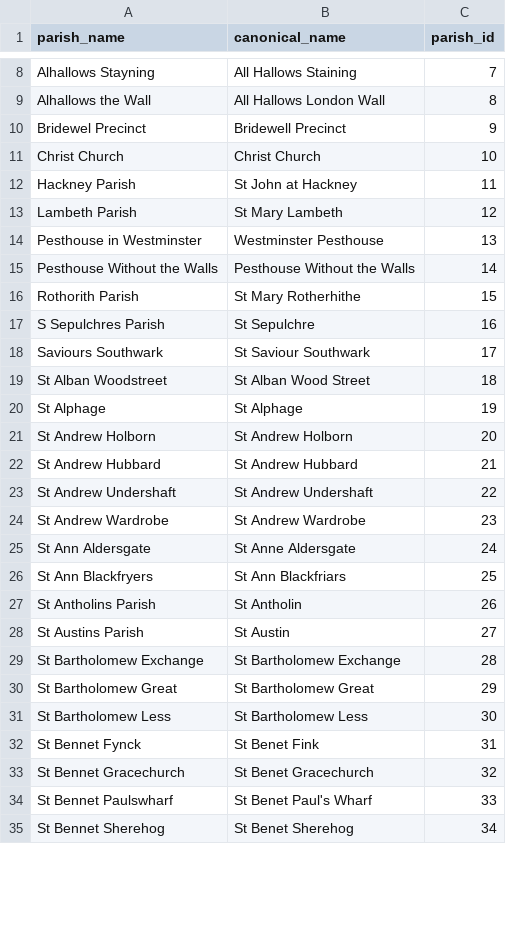
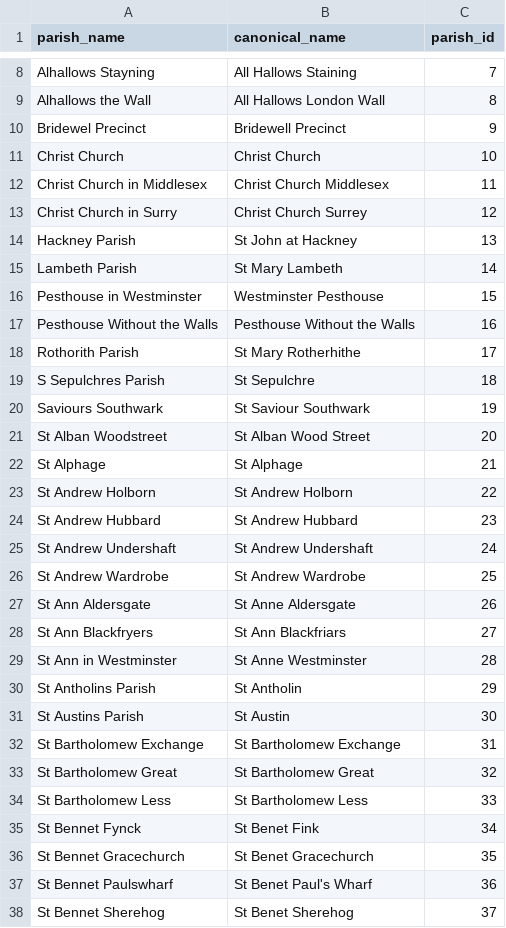
Before and after one commit to chnm/bom, a CSV file: scripts/bomr/data/parishes_unique.csv, drawn as a sheet; only a part is shown, gaps mark what is left out; the diff covers the shown part only.

Commit message:
data update

```diff
--- a/scripts/bomr/data/parishes_unique.csv
+++ b/scripts/bomr/data/parishes_unique.csv
@@ -11,25 +11,28 @@ Bridewel Precinct,Bridewell Precinct,9
 Christ Church,Christ Church,10
-Hackney Parish,St John at Hackney,11
-Lambeth Parish,St Mary Lambeth,12
-Pesthouse in Westminster,Westminster Pesthouse,13
-Pesthouse Without the Walls,Pesthouse Without the Walls,14
-Rothorith Parish,St Mary Rotherhithe,15
-S Sepulchres Parish,St Sepulchre,16
-Saviours Southwark,St Saviour Southwark,17
-St Alban Woodstreet,St Alban Wood Street,18
-St Alphage,St Alphage,19
-St Andrew Holborn,St Andrew Holborn,20
-St Andrew Hubbard,St Andrew Hubbard,21
-St Andrew Undershaft,St Andrew Undershaft,22
-St Andrew Wardrobe,St Andrew Wardrobe,23
-St Ann Aldersgate,St Anne Aldersgate,24
-St Ann Blackfryers,St Ann Blackfriars,25
-St Antholins Parish,St Antholin,26
-St Austins Parish,St Austin,27
-St Bartholomew Exchange,St Bartholomew Exchange,28
-St Bartholomew Great,St Bartholomew Great,29
-St Bartholomew Less,St Bartholomew Less,30
-St Bennet Fynck,St Benet Fink,31
-St Bennet Gracechurch,St Benet Gracechurch,32
-St Bennet Paulswharf,St Benet Paul's Wharf,33
-St Bennet Sherehog,St Benet Sherehog,34
+Christ Church in Middlesex,Christ Church Middlesex,11
+Christ Church in Surry,Christ Church Surrey,12
+Hackney Parish,St John at Hackney,13
+Lambeth Parish,St Mary Lambeth,14
+Pesthouse in Westminster,Westminster Pesthouse,15
+Pesthouse Without the Walls,Pesthouse Without the Walls,16
+Rothorith Parish,St Mary Rotherhithe,17
+S Sepulchres Parish,St Sepulchre,18
+Saviours Southwark,St Saviour Southwark,19
+St Alban Woodstreet,St Alban Wood Street,20
+St Alphage,St Alphage,21
+St Andrew Holborn,St Andrew Holborn,22
+St Andrew Hubbard,St Andrew Hubbard,23
+St Andrew Undershaft,St Andrew Undershaft,24
+St Andrew Wardrobe,St Andrew Wardrobe,25
+St Ann Aldersgate,St Anne Aldersgate,26
+St Ann Blackfryers,St Ann Blackfriars,27
+St Ann in Westminster,St Anne Westminster,28
+St Antholins Parish,St Antholin,29
+St Austins Parish,St Austin,30
+St Bartholomew Exchange,St Bartholomew Exchange,31
+St Bartholomew Great,St Bartholomew Great,32
+St Bartholomew Less,St Bartholomew Less,33
+St Bennet Fynck,St Benet Fink,34
+St Bennet Gracechurch,St Benet Gracechurch,35
+St Bennet Paulswharf,St Benet Paul's Wharf,36
+St Bennet Sherehog,St Benet Sherehog,37
```
Also changed, not shown: 10 added rows and 102 edited cells elsewhere in this file, 4 other files.
